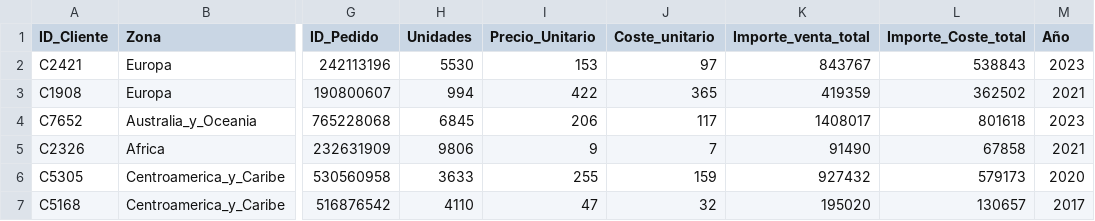
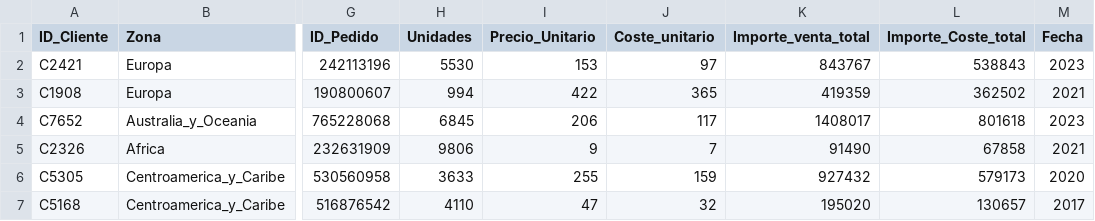
Before and after one commit to AldenLuis/Trab, a CSV file: RVF.csv, drawn as a sheet; only a part is shown, gaps mark what is left out; the diff names each change by its address in the sheet, - before the commit and + after, or states it on an @@ line.

Commit message:
Add files via upload

```diff
--- a/RVF.csv
+++ b/RVF.csv
-M1: Año
+M1: Fecha
```
